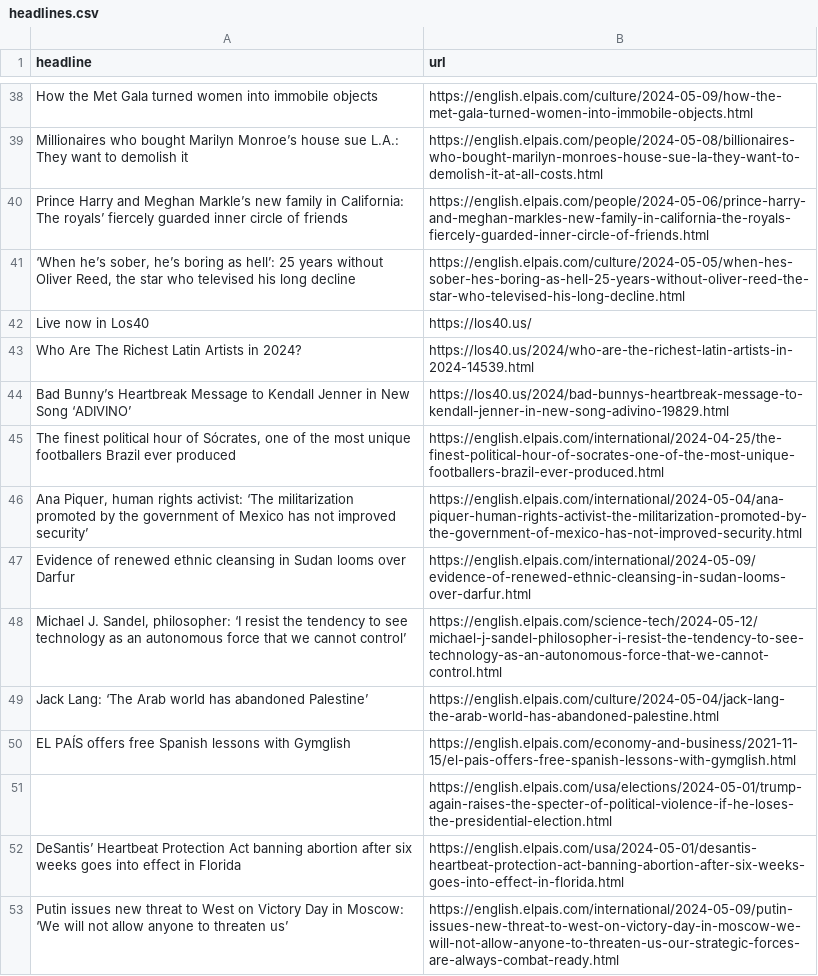
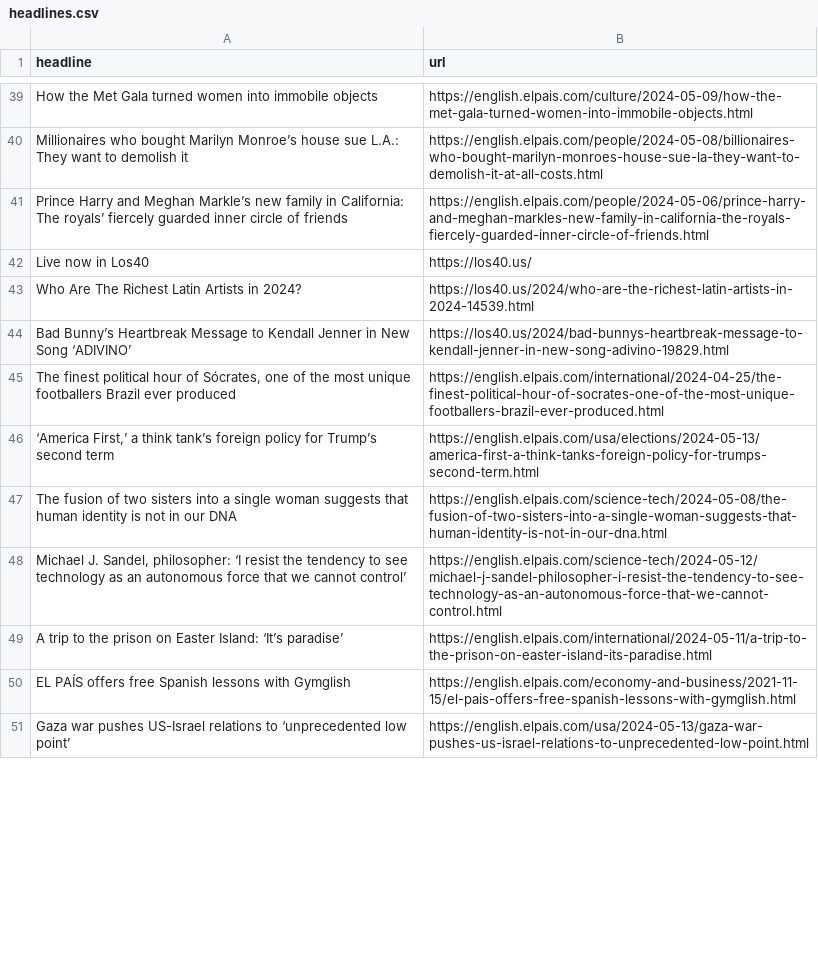
Before and after one commit to shivangibishnoi/github-autoscraper, a CSV file: headlines.csv, drawn as a sheet; only a part is shown, gaps mark what is left out; the diff covers the shown part only.

```diff
--- a/headlines.csv
+++ b/headlines.csv
@@ -40,3 +41,2 @@ Millionaires who bought Marilyn Monroe’s house sue L.A.: They want to demolish
 Prince Harry and Meghan Markle’s new family in California: The royals’ fiercely guarded inner circle of friends,https://english.elpais.com/people/2024-05-06/prince-harry-and-meghan-markles-new-family-in-california-the-royals-fiercely-guarded-inner-circle-of-friends.html
-"‘When he’s sober, he’s boring as hell’: 25 years without Oliver Reed, the star who televised his long decline  ",https://english.elpais.com/culture/2024-05-05/when-hes-sober-hes-boring-as-hell-25-years-without-oliver-reed-the-star-who-televised-his-long-decline.html
 Live now in Los40,https://los40.us/
@@ -45,10 +45,7 @@ Bad Bunny’s Heartbreak Message to Kendall Jenner in New Song ‘ADIVINO’,htt
 "The finest political hour of Sócrates, one of the most unique footballers Brazil ever produced",https://english.elpais.com/international/2024-04-25/the-finest-political-hour-of-socrates-one-of-the-most-unique-footballers-brazil-ever-produced.html
-"Ana Piquer, human rights activist: ‘The militarization promoted by the government of Mexico has not improved security’ ",https://english.elpais.com/international/2024-05-04/ana-piquer-human-rights-activist-the-militarization-promoted-by-the-government-of-mexico-has-not-improved-security.html
-Evidence of renewed ethnic cleansing in Sudan looms over Darfur,https://english.elpais.com/international/2024-05-09/evidence-of-renewed-ethnic-cleansing-in-sudan-looms-over-darfur.html
+"‘America First,’ a think tank’s foreign policy for Trump’s second term ",https://english.elpais.com/usa/elections/2024-05-13/america-first-a-think-tanks-foreign-policy-for-trumps-second-term.html
+The fusion of two sisters into a single woman suggests that human identity is not in our DNA,https://english.elpais.com/science-tech/2024-05-08/the-fusion-of-two-sisters-into-a-single-woman-suggests-that-human-identity-is-not-in-our-dna.html
 "Michael J. Sandel, philosopher: ‘I resist the tendency to see technology as an autonomous force that we cannot control’  ",https://english.elpais.com/science-tech/2024-05-12/michael-j-sandel-philosopher-i-resist-the-tendency-to-see-technology-as-an-autonomous-force-that-we-cannot-control.html
-Jack Lang: ‘The Arab world has abandoned Palestine’ ,https://english.elpais.com/culture/2024-05-04/jack-lang-the-arab-world-has-abandoned-palestine.html
+A trip to the prison on Easter Island: ‘It’s paradise’  ,https://english.elpais.com/international/2024-05-11/a-trip-to-the-prison-on-easter-island-its-paradise.html
 EL PAÍS offers free Spanish lessons with Gymglish,https://english.elpais.com/economy-and-business/2021-11-15/el-pais-offers-free-spanish-lessons-with-gymglish.html
-"
-",https://english.elpais.com/usa/elections/2024-05-01/trump-again-raises-the-specter-of-political-violence-if-he-loses-the-presidential-election.html
-DeSantis’ Heartbeat Protection Act banning abortion after six weeks goes into effect in Florida,https://english.elpais.com/usa/2024-05-01/desantis-heartbeat-protection-act-banning-abortion-after-six-weeks-goes-into-effect-in-florida.html
-Putin issues new threat to West on Victory Day in Moscow: ‘We will not allow anyone to threaten us’,https://english.elpais.com/international/2024-05-09/putin-issues-new-threat-to-west-on-victory-day-in-moscow-we-will-not-allow-anyone-to-threaten-us-our-strategic-forces-are-always-combat-ready.html
+Gaza war pushes US-Israel relations to ‘unprecedented low point’,https://english.elpais.com/usa/2024-05-13/gaza-war-pushes-us-israel-relations-to-unprecedented-low-point.html
```
Also changed, not shown: 20 added rows, 15 removed rows, 10 moved rows and 1 edited cell elsewhere in this file.
